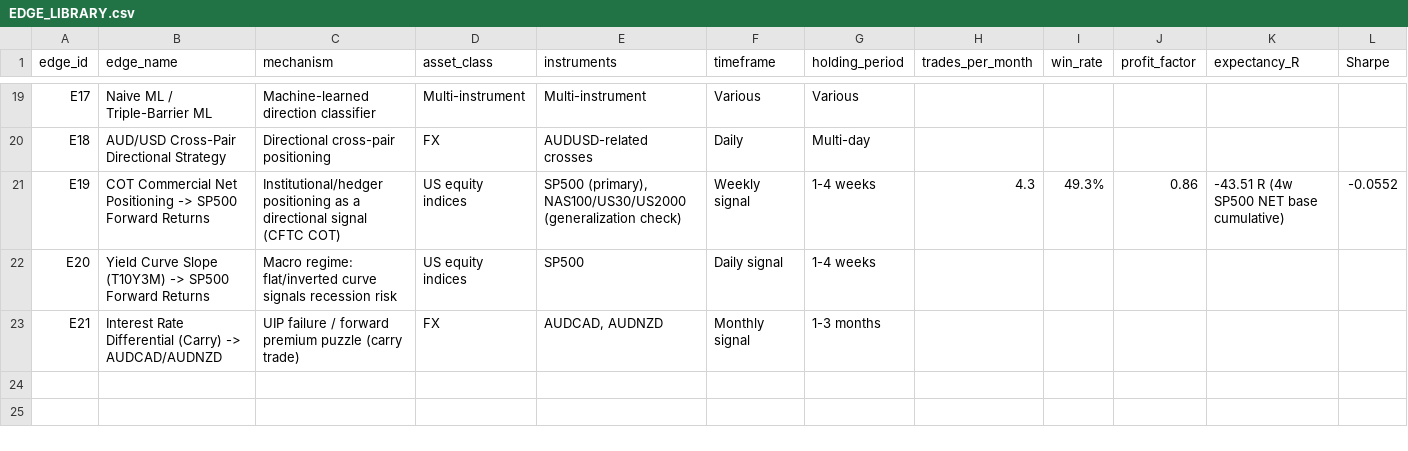
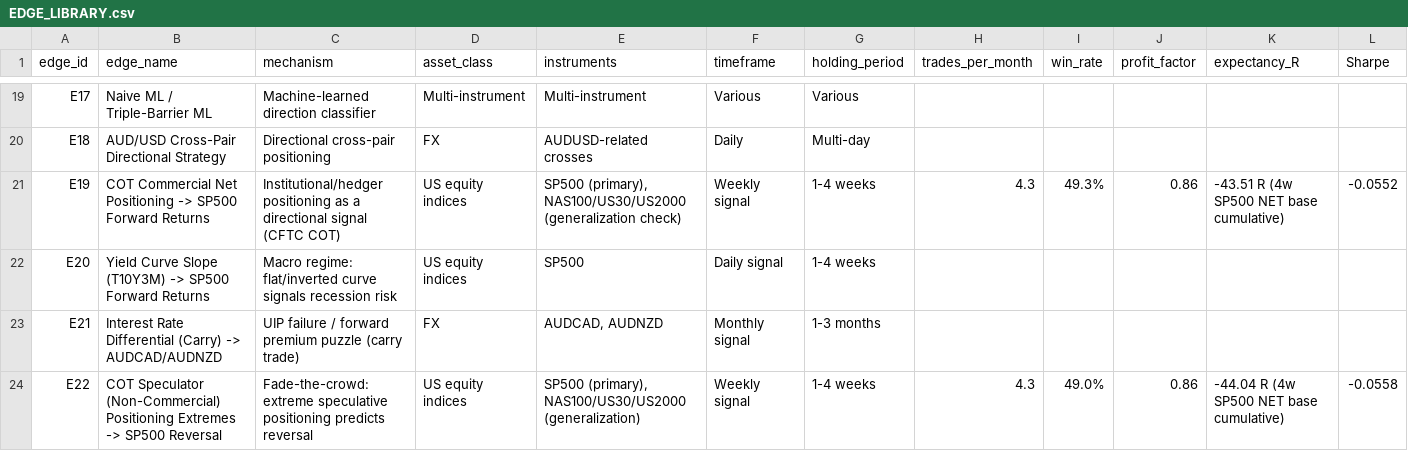
Before and after one commit to hp2k010400/trading-signals, a CSV file: EDGE_LIBRARY.csv, drawn as a sheet; only a part is shown, gaps mark what is left out; rows hold the shown columns only; the diff names each change by its address in the sheet, - before the commit and + after, or states it on an @@ line.

```diff
--- a/EDGE_LIBRARY.csv
+++ b/EDGE_LIBRARY.csv
+row 24: E22 | COT Speculator (Non-Commercial) Positioning Extremes -> SP500 Reversal | Fade-the-crowd: extreme speculative positioning predicts reversal | US equity indices | SP500 (primary), NAS100/US30/US2000 (generalization) | Weekly signal | 1-4 weeks | 4.3 | 49.0% | 0.86 | -44.04 R (4w SP500 NET base cumulative) | -0.0558
```
